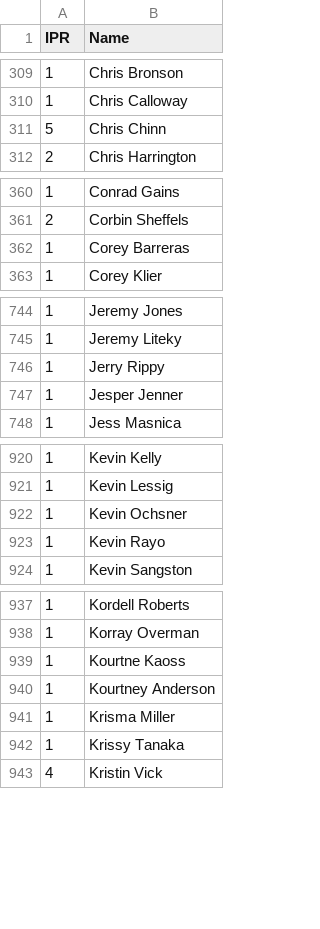
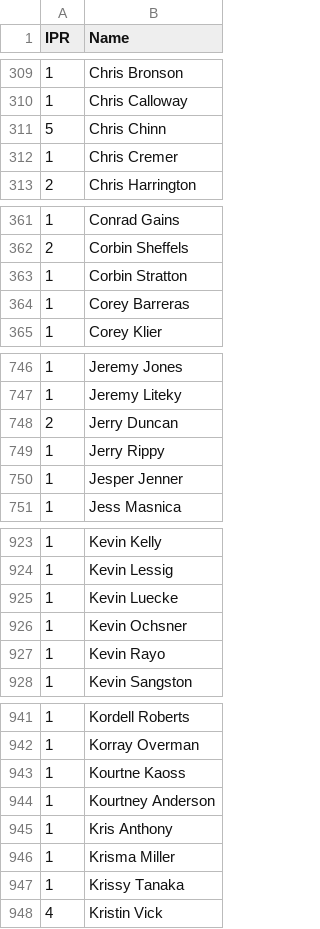
Before and after one commit to Invader-Zim/mnp-data-archive, a CSV file: IPR.csv, drawn as a sheet; only a part is shown, gaps mark what is left out; the diff covers the shown part only; the diff names each change by its address in the sheet, - before the commit and + after, or states it on an @@ line.

Commit message:
Update IPR.csv
new players for week 1

```diff
--- a/IPR.csv
+++ b/IPR.csv
+row 312: 1 | Chris Cremer
+row 363: 1 | Corbin Stratton
+row 748: 2 | Jerry Duncan
+row 925: 1 | Kevin Luecke
+row 945: 1 | Kris Anthony
```
Also changed, not shown: 6 added rows elsewhere in this file.
